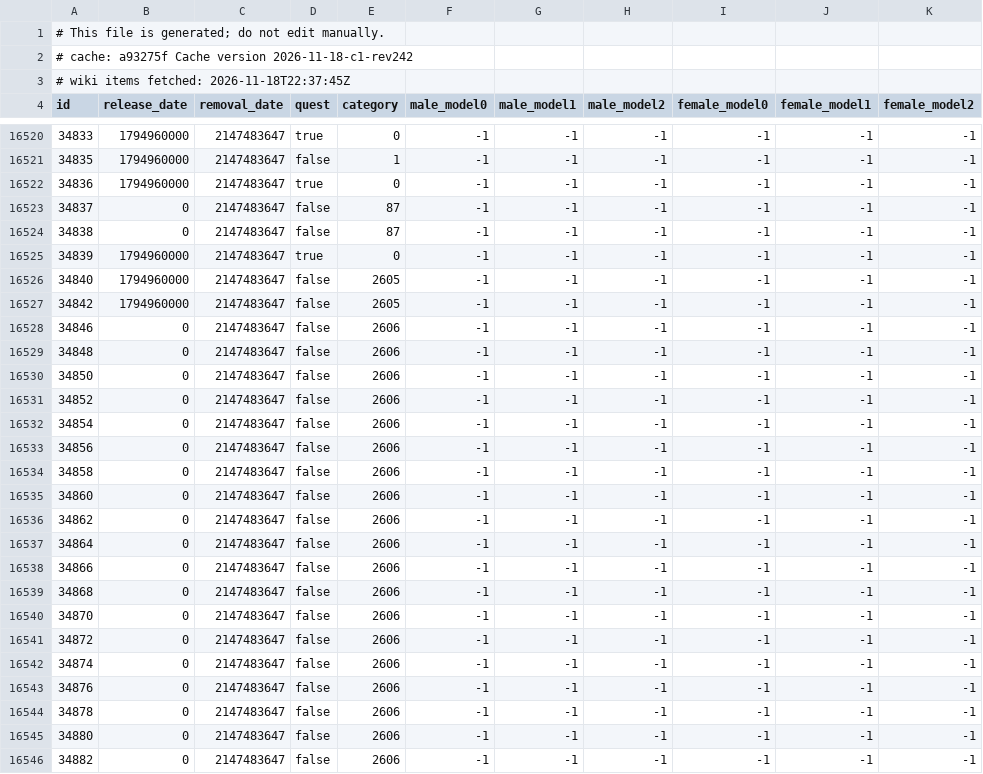
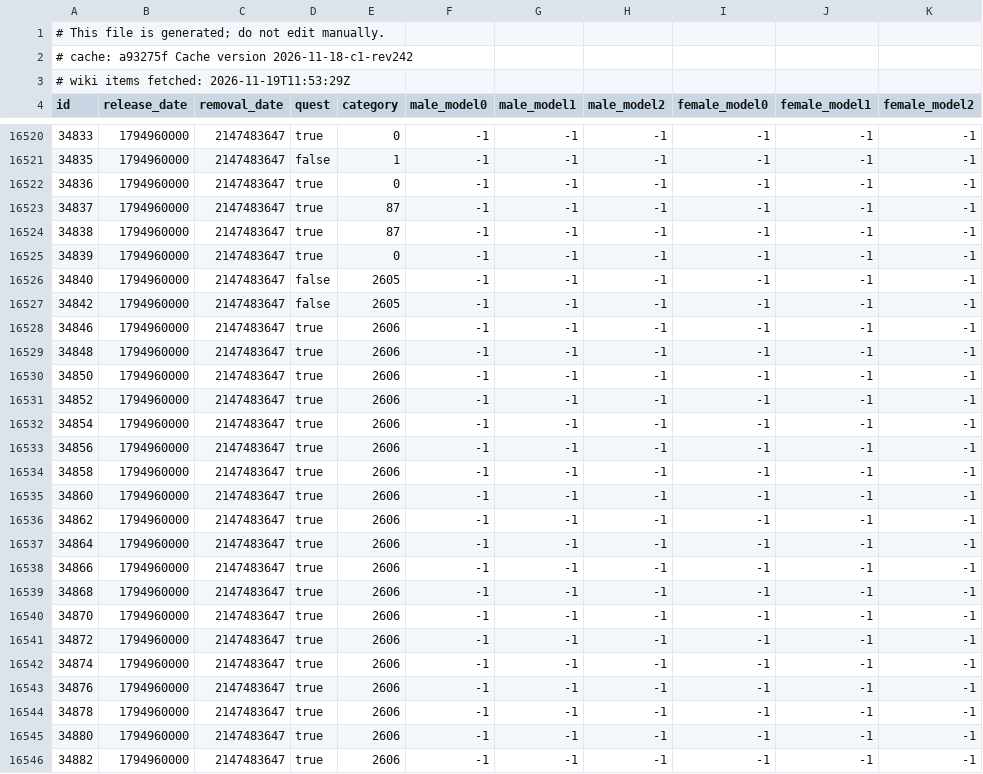
Before and after one commit to jhughes/glamourer_data, a CSV file: v1/item_sheet.csv, drawn as a sheet; only a part is shown, gaps mark what is left out; the diff covers the shown part only.

```diff
--- a/v1/item_sheet.csv
+++ b/v1/item_sheet.csv
@@ -2,3 +2,3 @@
 # cache: a93275f Cache version 2026-11-18-c1-rev242
-# wiki items fetched: 2026-11-18T22:37:45Z
+# wiki items fetched: 2026-11-19T11:53:29Z
 id,release_date,removal_date,quest,category,male_model0,male_model1,male_model2,female_model0,female_model1,female_model2
@@ -16522,4 +16522,4 @@ id,release_date,removal_date,quest,category,male_model0,male_model1,male_model2,
 34836,1794960000,2147483647,true,0,-1,-1,-1,-1,-1,-1
-34837,0,2147483647,false,87,-1,-1,-1,-1,-1,-1
-34838,0,2147483647,false,87,-1,-1,-1,-1,-1,-1
+34837,1794960000,2147483647,true,87,-1,-1,-1,-1,-1,-1
+34838,1794960000,2147483647,true,87,-1,-1,-1,-1,-1,-1
 34839,1794960000,2147483647,true,0,-1,-1,-1,-1,-1,-1
@@ -16527,20 +16527,20 @@ id,release_date,removal_date,quest,category,male_model0,male_model1,male_model2,
 34842,1794960000,2147483647,false,2605,-1,-1,-1,-1,-1,-1
-34846,0,2147483647,false,2606,-1,-1,-1,-1,-1,-1
-34848,0,2147483647,false,2606,-1,-1,-1,-1,-1,-1
-34850,0,2147483647,false,2606,-1,-1,-1,-1,-1,-1
-34852,0,2147483647,false,2606,-1,-1,-1,-1,-1,-1
-34854,0,2147483647,false,2606,-1,-1,-1,-1,-1,-1
-34856,0,2147483647,false,2606,-1,-1,-1,-1,-1,-1
-34858,0,2147483647,false,2606,-1,-1,-1,-1,-1,-1
-34860,0,2147483647,false,2606,-1,-1,-1,-1,-1,-1
-34862,0,2147483647,false,2606,-1,-1,-1,-1,-1,-1
-34864,0,2147483647,false,2606,-1,-1,-1,-1,-1,-1
-34866,0,2147483647,false,2606,-1,-1,-1,-1,-1,-1
-34868,0,2147483647,false,2606,-1,-1,-1,-1,-1,-1
-34870,0,2147483647,false,2606,-1,-1,-1,-1,-1,-1
-34872,0,2147483647,false,2606,-1,-1,-1,-1,-1,-1
-34874,0,2147483647,false,2606,-1,-1,-1,-1,-1,-1
-34876,0,2147483647,false,2606,-1,-1,-1,-1,-1,-1
-34878,0,2147483647,false,2606,-1,-1,-1,-1,-1,-1
-34880,0,2147483647,false,2606,-1,-1,-1,-1,-1,-1
-34882,0,2147483647,false,2606,-1,-1,-1,-1,-1,-1
+34846,1794960000,2147483647,true,2606,-1,-1,-1,-1,-1,-1
+34848,1794960000,2147483647,true,2606,-1,-1,-1,-1,-1,-1
+34850,1794960000,2147483647,true,2606,-1,-1,-1,-1,-1,-1
+34852,1794960000,2147483647,true,2606,-1,-1,-1,-1,-1,-1
+34854,1794960000,2147483647,true,2606,-1,-1,-1,-1,-1,-1
+34856,1794960000,2147483647,true,2606,-1,-1,-1,-1,-1,-1
+34858,1794960000,2147483647,true,2606,-1,-1,-1,-1,-1,-1
+34860,1794960000,2147483647,true,2606,-1,-1,-1,-1,-1,-1
+34862,1794960000,2147483647,true,2606,-1,-1,-1,-1,-1,-1
+34864,1794960000,2147483647,true,2606,-1,-1,-1,-1,-1,-1
+34866,1794960000,2147483647,true,2606,-1,-1,-1,-1,-1,-1
+34868,1794960000,2147483647,true,2606,-1,-1,-1,-1,-1,-1
+34870,1794960000,2147483647,true,2606,-1,-1,-1,-1,-1,-1
+34872,1794960000,2147483647,true,2606,-1,-1,-1,-1,-1,-1
+34874,1794960000,2147483647,true,2606,-1,-1,-1,-1,-1,-1
+34876,1794960000,2147483647,true,2606,-1,-1,-1,-1,-1,-1
+34878,1794960000,2147483647,true,2606,-1,-1,-1,-1,-1,-1
+34880,1794960000,2147483647,true,2606,-1,-1,-1,-1,-1,-1
+34882,1794960000,2147483647,true,2606,-1,-1,-1,-1,-1,-1
```
Also changed, not shown: 104 edited cells elsewhere in this file, v1/item_dedupe_sheet.csv, v1/pet_sheet.csv.
